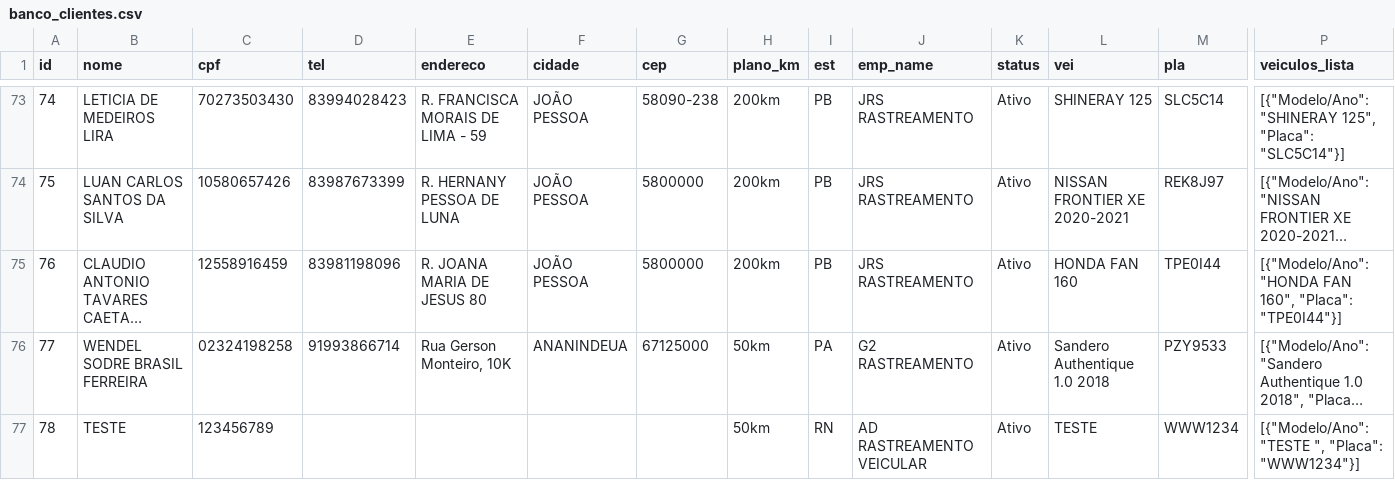
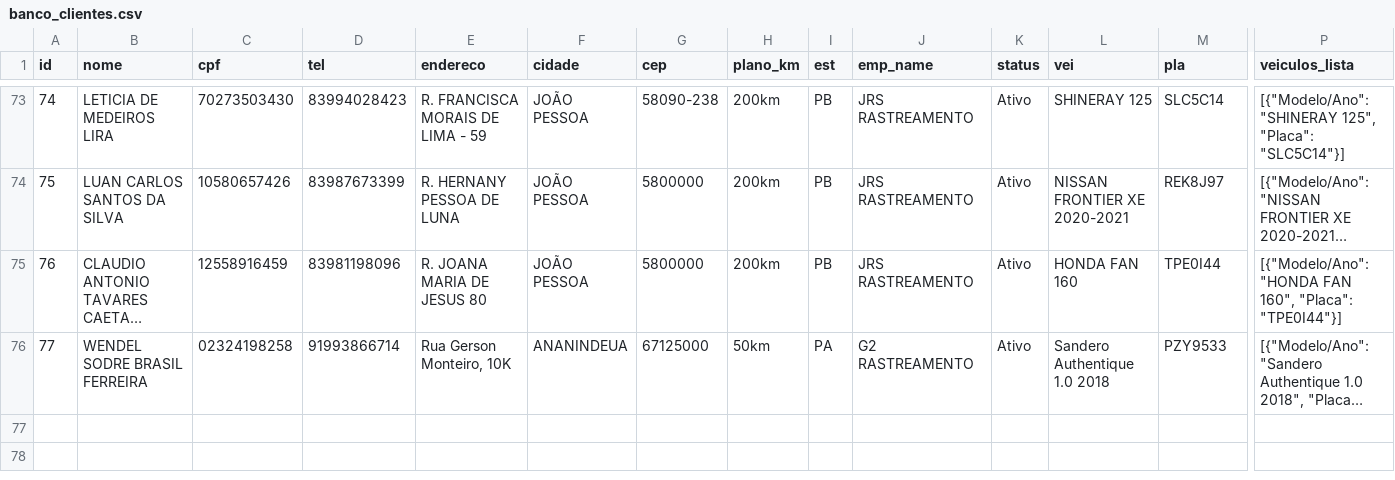
Before and after one commit to adrastreamentos/ad-central, a CSV file: AD_Assistencia/banco_clientes.csv, drawn as a sheet; only a part is shown, gaps mark what is left out; long unchanged cells end in …; rows hold the shown columns only; the diff names each change by its address in the sheet, - before the commit and + after, or states it on an @@ line.

Commit message:
🔥 Auto-salvamento: AD_Assistencia/banco_clientes.csv

```diff
--- a/AD_Assistencia/banco_clientes.csv
+++ b/AD_Assistencia/banco_clientes.csv
-row 77: 78 | TESTE | 123456789 |  |  |  |  | 50km | RN | AD RASTREAMENTO VEICULAR | Ativo | TESTE | WWW1234 | [{"Modelo/Ano": "TESTE ", "Placa": "WWW1234"}]
```
